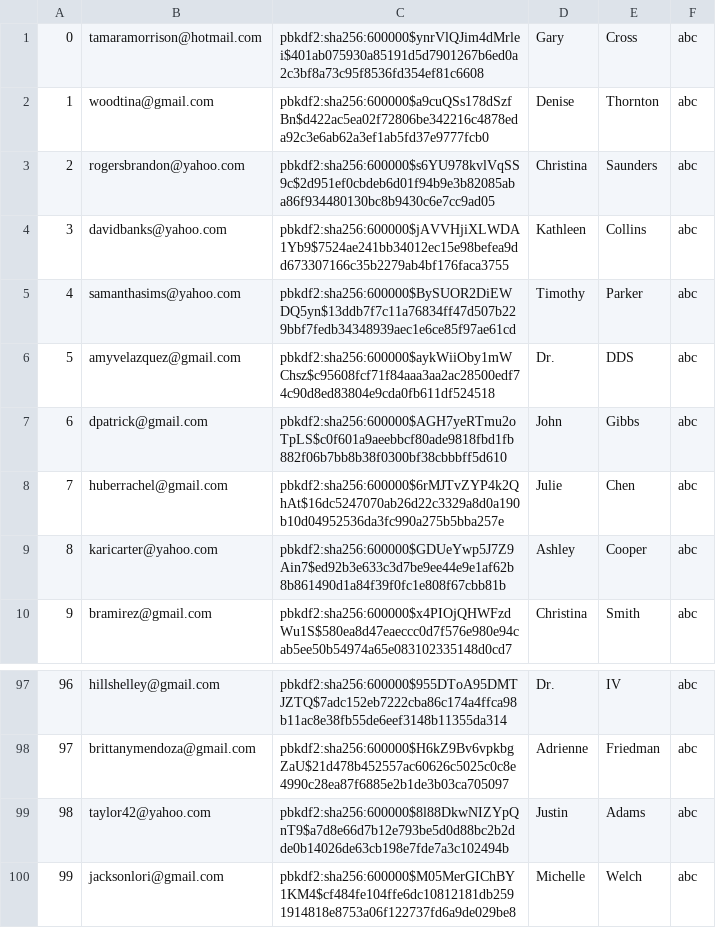
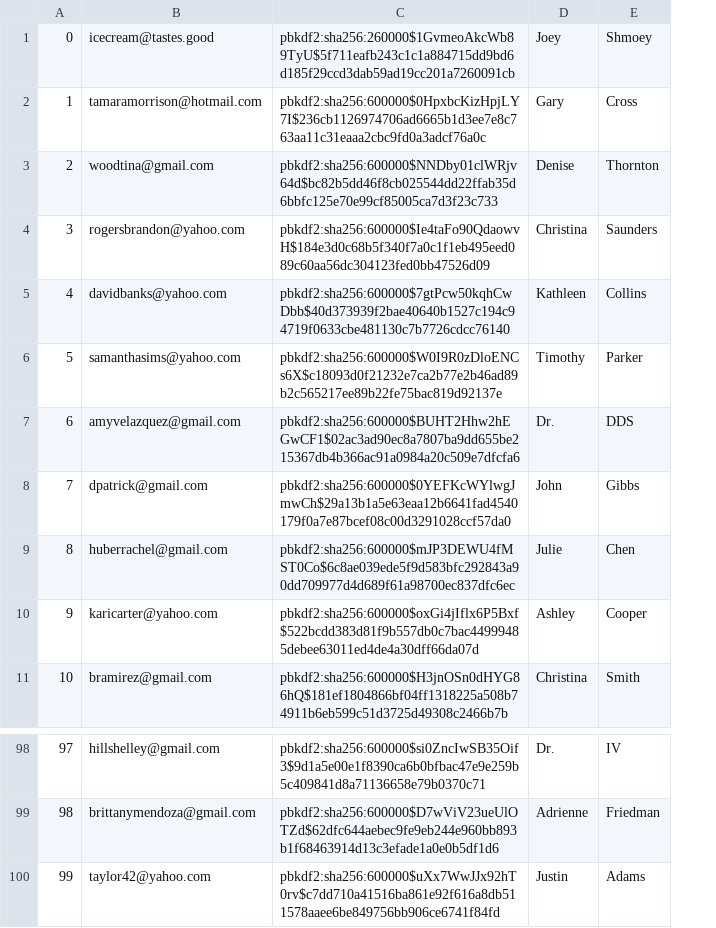
Before and after one commit to adR6x/mini_amazon, a CSV file: db/generated/Users.csv, drawn as a sheet; only a part is shown, gaps mark what is left out; removed rows and columns are numbered as before the commit, all else as after; the diff names each change by its address in the sheet, - before the commit and + after, or states it on an @@ line.

Commit message:
'All products' page now uses data from database. Added user icecream@tastes.good to randomly generated database for easiness.

```diff
--- a/db/generated/Users.csv
+++ b/db/generated/Users.csv
-column C, rows 1-10: pbkdf2:sha256:600000$ynrVlQJim4dMrlei$401ab075930a85191d5d7901267b6ed0a2c3bf8a73c95f8536fd354ef81c6608 | pbkdf2:sha256:600000$a9cuQSs178dSzfBn$d422ac5ea02f72806be342216c4878eda92c3e6ab62a3ef1ab5fd37e9777fcb0 | pbkdf2:sha256:600000$s6YU978kvlVqSS9c$2d951ef0cbdeb6d01f94b9e3b82085aba86f934480130bc8b9430c6e7cc9ad05 | pbkdf2:sha256:600000$jAVVHjiXLWDA1Yb9$7524ae241bb34012ec15e98befea9dd673307166c35b2279ab4bf176faca3755 | pbkdf2:sha256:600000$BySUOR2DiEWDQ5yn$13ddb7f7c11a76834ff47d507b229bbf7fedb34348939aec1e6ce85f97ae61cd | pbkdf2:sha256:600000$aykWiiOby1mWChsz$c95608fcf71f84aaa3aa2ac28500edf74c90d8ed83804e9cda0fb611df524518 | pbkdf2:sha256:600000$AGH7yeRTmu2oTpLS$c0f601a9aeebbcf80ade9818fbd1fb882f06b7bb8b38f0300bf38cbbbff5d610 | pbkdf2:sha256:600000$6rMJTvZYP4k2QhAt$16dc5247070ab26d22c3329a8d0a190b10d04952536da3fc990a275b5bba257e | pbkdf2:sha256:600000$GDUeYwp5J7Z9Ain7$ed92b3e633c3d7be9ee44e9e1af62b8b861490d1a84f39f0fc1e808f67cbb81b | pbkdf2:sha256:600000$x4PIOjQHWFzdWu1S$580ea8d47eaeccc0d7f576e980e94cab5ee50b54974a65e083102335148d0cd7; rows 97-99: pbkdf2:sha256:600000$955DToA95DMTJZTQ$7adc152eb7222cba86c174a4ffca98b11ac8e38fb55de6eef3148b11355da314 | pbkdf2:sha256:600000$H6kZ9Bv6vpkbgZaU$21d478b452557ac60626c5025c0c8e4990c28ea87f6885e2b1de3b03ca705097 | pbkdf2:sha256:600000$8l88DkwNIZYpQnT9$a7d8e66d7b12e793be5d0d88bc2b2dde0b14026de63cb198e7fde7a3c102494b
+column C, rows 2-11: pbkdf2:sha256:600000$0HpxbcKizHpjLY7I$236cb1126974706ad6665b1d3ee7e8c763aa11c31eaaa2cbc9fd0a3adcf76a0c | pbkdf2:sha256:600000$NNDby01clWRjv64d$bc82b5dd46f8cb025544dd22ffab35d6bbfc125e70e99cf85005ca7d3f23c733 | pbkdf2:sha256:600000$Ie4taFo90QdaowvH$184e3d0c68b5f340f7a0c1f1eb495eed089c60aa56dc304123fed0bb47526d09 | pbkdf2:sha256:600000$7gtPcw50kqhCwDbb$40d373939f2bae40640b1527c194c94719f0633cbe481130c7b7726cdcc76140 | pbkdf2:sha256:600000$W0I9R0zDloENCs6X$c18093d0f21232e7ca2b77e2b46ad89b2c565217ee89b22fe75bac819d92137e | pbkdf2:sha256:600000$BUHT2Hhw2hEGwCF1$02ac3ad90ec8a7807ba9dd655be215367db4b366ac91a0984a20c509e7dfcfa6 | pbkdf2:sha256:600000$0YEFKcWYlwgJmwCh$29a13b1a5e63eaa12b6641fad4540179f0a7e87bcef08c00d3291028ccf57da0 | pbkdf2:sha256:600000$mJP3DEWU4fMST0Co$6c8ae039ede5f9d583bfc292843a90dd709977d4d689f61a98700ec837dfc6ec | pbkdf2:sha256:600000$oxGi4jIflx6P5Bxf$522bcdd383d81f9b557db0c7bac44999485debee63011ed4de4a30dff66da07d | pbkdf2:sha256:600000$H3jnOSn0dHYG86hQ$181ef1804866bf04ff1318225a508b74911b6eb599c51d3725d49308c2466b7b; rows 98-100: pbkdf2:sha256:600000$si0ZncIwSB35Oif3$9d1a5e00e1f8390ca6b0bfbac47e9e259b5c409841d8a71136658e79b0370c71 | pbkdf2:sha256:600000$D7wViV23ueUlOTZd$62dfc644aebec9fe9eb244e960bb893b1f68463914d13c3efade1a0e0b5df1d6 | pbkdf2:sha256:600000$uXx7WwJJx92hT0rv$c7dd710a41516ba861e92f616a8db511578aaee6be849756bb906ce6741f84fd
-column F, rows 1-10: all abc; rows 97-99: all abc
+row 1: 0 | icecream@tastes.good | pbkdf2:sha256:260000$1GvmeoAkcWb89TyU$5f711eafb243c1c1a884715dd9bd6d185f29ccd3dab59ad19cc201a7260091cb | Joey | Shmoey
@@ column A renumbered between rows 2 and 100 @@
-row 100: 99 | jacksonlori@gmail.com | pbkdf2:sha256:600000$M05MerGIChBY1KM4$cf484fe104ffe6dc10812181db2591914818e8753a06f122737fd6a9de029be8 | Michelle | Welch | abc
```
Also changed, not shown: db/generated/Products.csv, db/generated/Purchases.csv, 6 other files.
